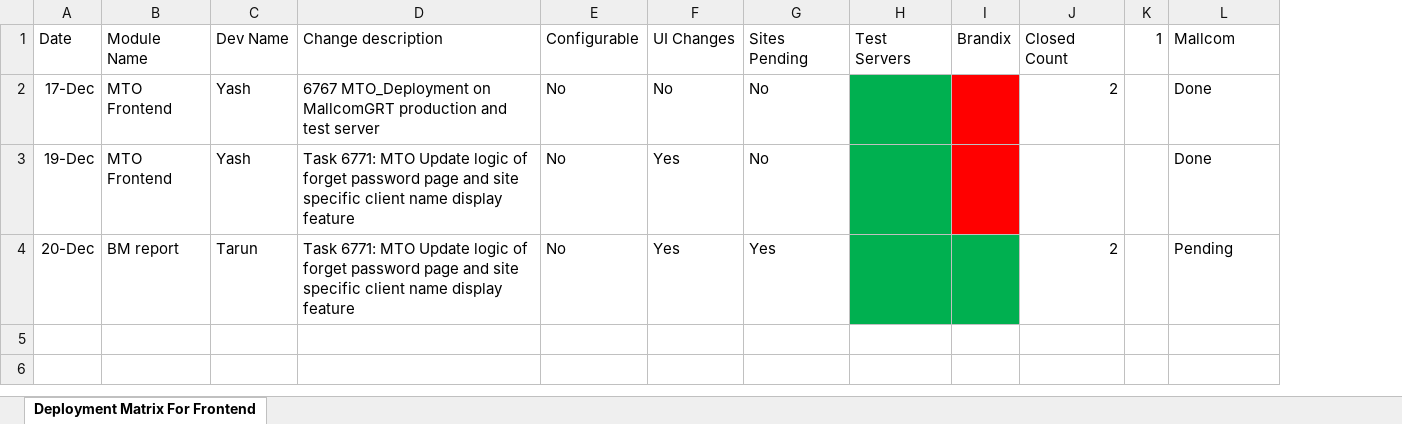
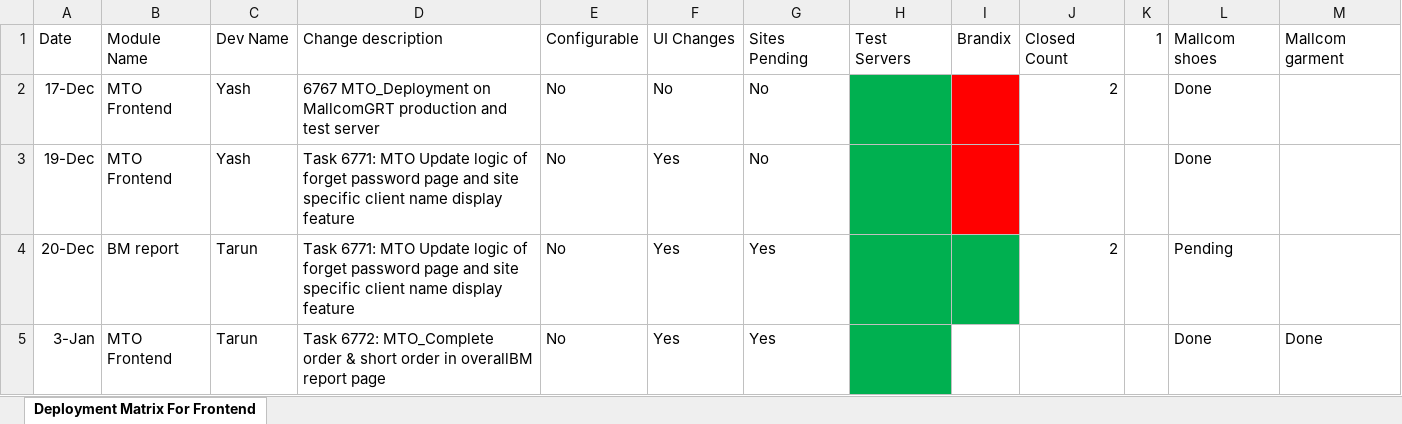
Before and after one commit to harsh-amrute/f, an Excel workbook: deployment matrix/Deployment Matrix For Frontend.xlsx, sheet Deployment Matrix For Frontend, drawn as a sheet; values as stored, in another font and other column widths than the file's, no borders; the diff names each change by its address in the sheet, - before the commit and + after, or states it on an @@ line.

Commit message:
updated deploymnent matrix

```diff
--- a/deployment matrix/Deployment Matrix For Frontend.xlsx (sheet Deployment Matrix For Frontend)
+++ b/deployment matrix/Deployment Matrix For Frontend.xlsx (sheet Deployment Matrix For Frontend)
+column M, row 1: Mallcom garment
-L1: Mallcom
+L1: Mallcom shoes
+row 5: 3-Jan | MTO Frontend | Tarun | Task 6772: MTO_Complete order & short order in overallBM report page | No | Yes | Yes |  |  |  |  | Done | Done
```
Also changed, not shown: 2 other files.
